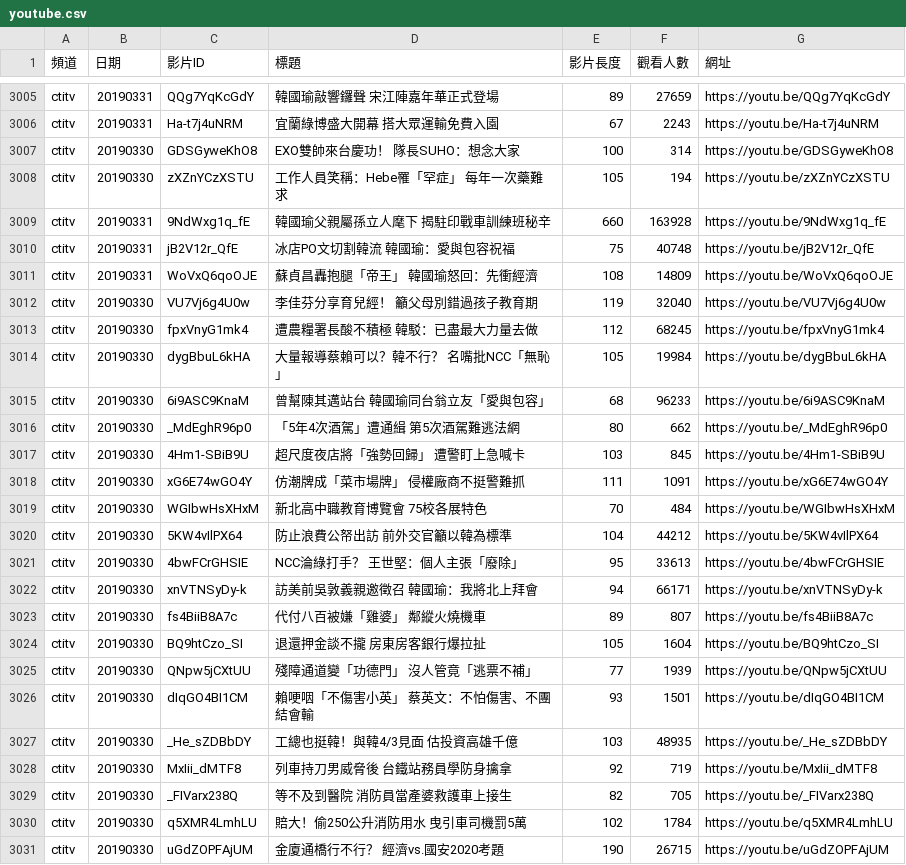
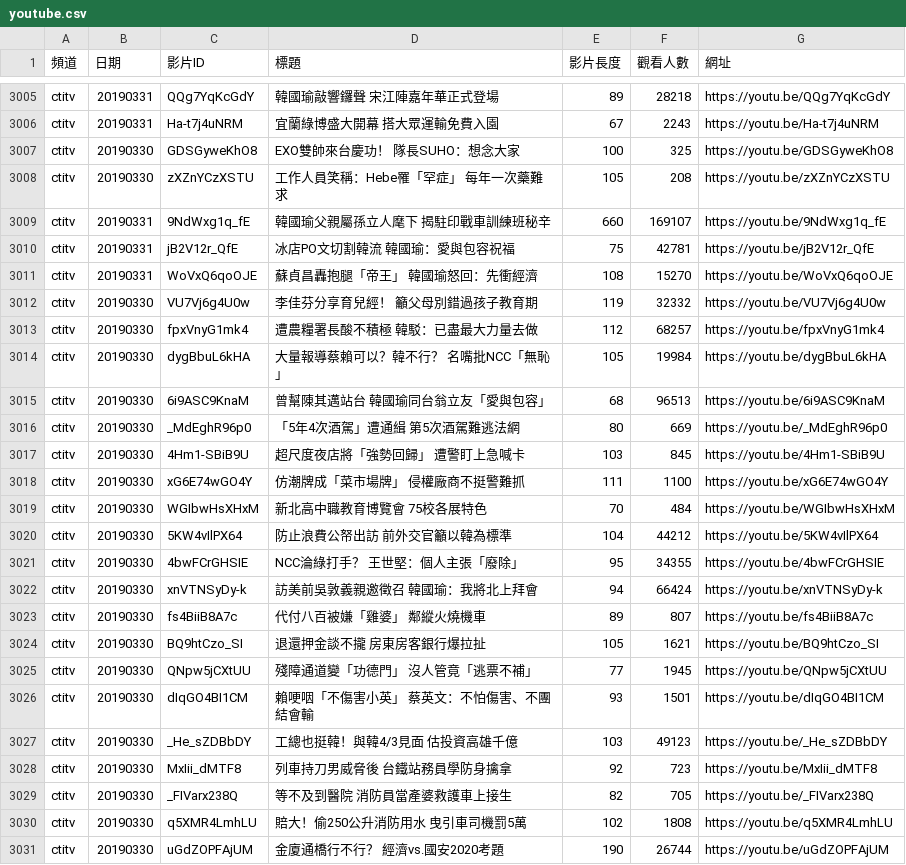
Before and after one commit to ronnywang/twtvnews, a CSV file: youtube.csv, drawn as a sheet; only a part is shown, gaps mark what is left out; the diff covers the shown part only; the diff names each change by its address in the sheet, - before the commit and + after, or states it on an @@ line.

```diff
--- a/youtube.csv
+++ b/youtube.csv
-F3005 (觀看人數): 27659
+F3005 (觀看人數): 28218
-F3007 (觀看人數): 314
+F3007 (觀看人數): 325
-F3008 (觀看人數): 194
+F3008 (觀看人數): 208
-F3009 (觀看人數): 163928
+F3009 (觀看人數): 169107
-F3010 (觀看人數): 40748
+F3010 (觀看人數): 42781
-F3011 (觀看人數): 14809
+F3011 (觀看人數): 15270
-F3012 (觀看人數): 32040
+F3012 (觀看人數): 32332
-F3013 (觀看人數): 68245
+F3013 (觀看人數): 68257
-F3015 (觀看人數): 96233
+F3015 (觀看人數): 96513
-F3016 (觀看人數): 662
+F3016 (觀看人數): 669
-F3018 (觀看人數): 1091
+F3018 (觀看人數): 1100
-F3021 (觀看人數): 33613
+F3021 (觀看人數): 34355
-F3022 (觀看人數): 66171
+F3022 (觀看人數): 66424
-F3024 (觀看人數): 1604
+F3024 (觀看人數): 1621
-F3025 (觀看人數): 1939
+F3025 (觀看人數): 1945
-F3027 (觀看人數): 48935
+F3027 (觀看人數): 49123
-F3028 (觀看人數): 719
+F3028 (觀看人數): 723
-F3030 (觀看人數): 1784
+F3030 (觀看人數): 1808
-F3031 (觀看人數): 26715
+F3031 (觀看人數): 26744
```
Also changed, not shown: 2 added rows and 73 edited cells elsewhere in this file.
